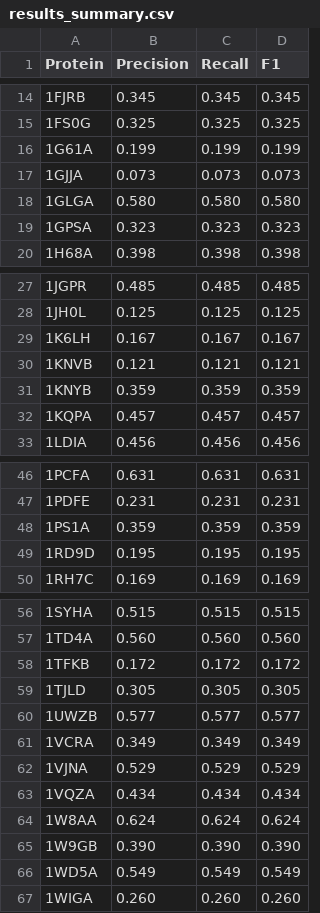
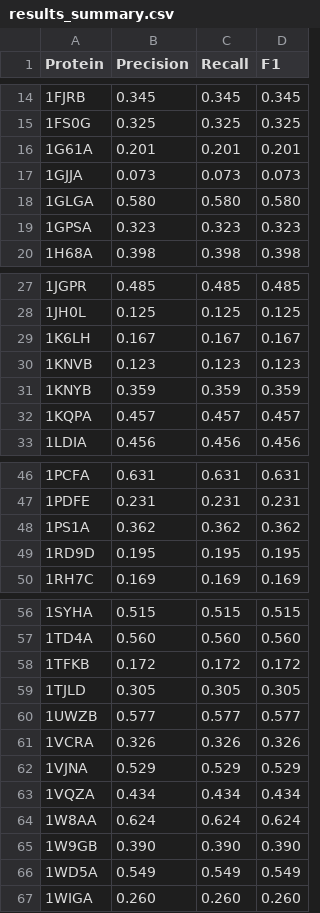
Before and after one commit to smungur/PconsC3, a CSV file: results_summary.csv, drawn as a sheet; only a part is shown, gaps mark what is left out; the diff covers the shown part only.

```diff
--- a/results_summary.csv
+++ b/results_summary.csv
@@ -15,3 +15,3 @@ Protein,Precision,Recall,F1
 1FS0G,0.325,0.325,0.325
-1G61A,0.199,0.199,0.199
+1G61A,0.201,0.201,0.201
 1GJJA,0.073,0.073,0.073
@@ -29,3 +29,3 @@ Protein,Precision,Recall,F1
 1K6LH,0.167,0.167,0.167
-1KNVB,0.121,0.121,0.121
+1KNVB,0.123,0.123,0.123
 1KNYB,0.359,0.359,0.359
@@ -47,3 +47,3 @@ Protein,Precision,Recall,F1
 1PDFE,0.231,0.231,0.231
-1PS1A,0.359,0.359,0.359
+1PS1A,0.362,0.362,0.362
 1RD9D,0.195,0.195,0.195
@@ -60,3 +60,3 @@ Protein,Precision,Recall,F1
 1UWZB,0.577,0.577,0.577
-1VCRA,0.349,0.349,0.349
+1VCRA,0.326,0.326,0.326
 1VJNA,0.529,0.529,0.529
```
Also changed, not shown: 27 edited cells elsewhere in this file, 2 other files.
